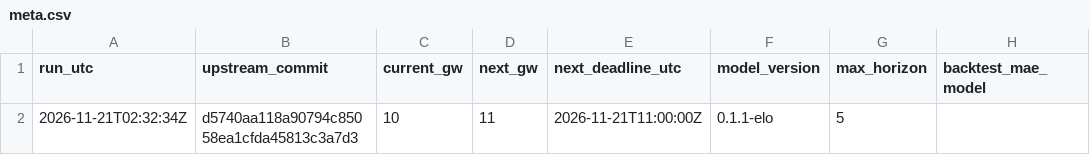
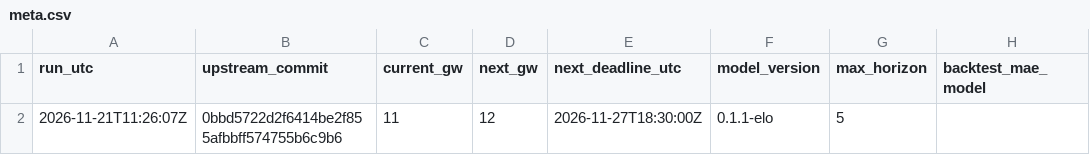
Before and after one commit to Joshc386/fpl-xp-model, a CSV file: outputs/meta.csv, drawn as a sheet; only a part is shown; the diff names each change by its address in the sheet, - before the commit and + after, or states it on an @@ line.

```diff
--- a/outputs/meta.csv
+++ b/outputs/meta.csv
-A2 (run_utc): 2026-11-21T02:32:34Z
+A2 (run_utc): 2026-11-21T11:26:07Z
-B2 (upstream_commit): d5740aa118a90794c85058ea1cfda45813c3a7d3
+B2 (upstream_commit): 0bbd5722d2f6414be2f855afbbff574755b6c9b6
-C2 (current_gw): 10
+C2 (current_gw): 11
-D2 (next_gw): 11
+D2 (next_gw): 12
-E2 (next_deadline_utc): 2026-11-21T11:00:00Z
+E2 (next_deadline_utc): 2026-11-27T18:30:00Z
```
Also changed, not shown: outputs/fixture_difficulty.csv, outputs/players.csv.
